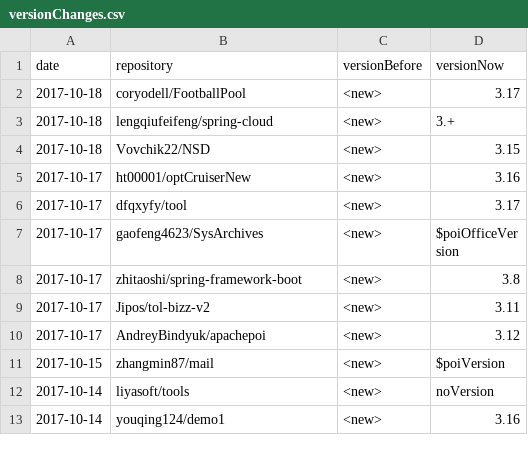
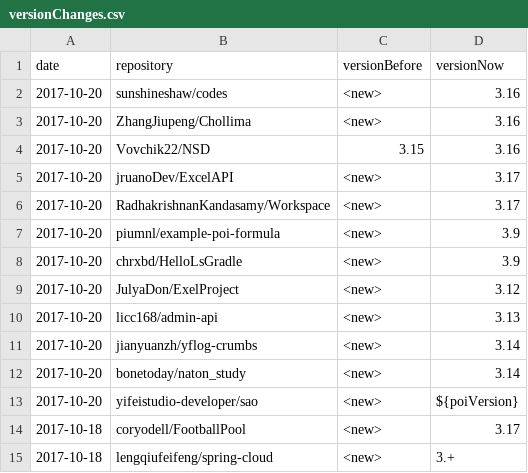
Before and after one commit to centic9/github-version-statistics, a CSV file: docs/_data/versionChanges.csv, drawn as a sheet; only a part is shown; the shorter side is filled out with more unchanged rows; the diff names each change by its address in the sheet, - before the commit and + after, or states it on an @@ line.

```diff
--- a/docs/_data/versionChanges.csv
+++ b/docs/_data/versionChanges.csv
+row 2: 2017-10-20 | sunshineshaw/codes | <new> | 3.16
+row 3: 2017-10-20 | ZhangJiupeng/Chollima | <new> | 3.16
+row 4: 2017-10-20 | Vovchik22/NSD | 3.15 | 3.16
+row 5: 2017-10-20 | jruanoDev/ExcelAPI | <new> | 3.17
+row 6: 2017-10-20 | RadhakrishnanKandasamy/Workspace | <new> | 3.17
+row 7: 2017-10-20 | piumnl/example-poi-formula | <new> | 3.9
+row 8: 2017-10-20 | chrxbd/HelloLsGradle | <new> | 3.9
+row 9: 2017-10-20 | JulyaDon/ExelProject | <new> | 3.12
+row 10: 2017-10-20 | licc168/admin-api | <new> | 3.13
+row 11: 2017-10-20 | jianyuanzh/yflog-crumbs | <new> | 3.14
+row 12: 2017-10-20 | bonetoday/naton_study | <new> | 3.14
+row 13: 2017-10-20 | yifeistudio-developer/sao | <new> | ${poiVersion}
```
Also changed, not shown: docs/resultsAll.csv, docs/resultsCurrent.csv, 5 other files.
